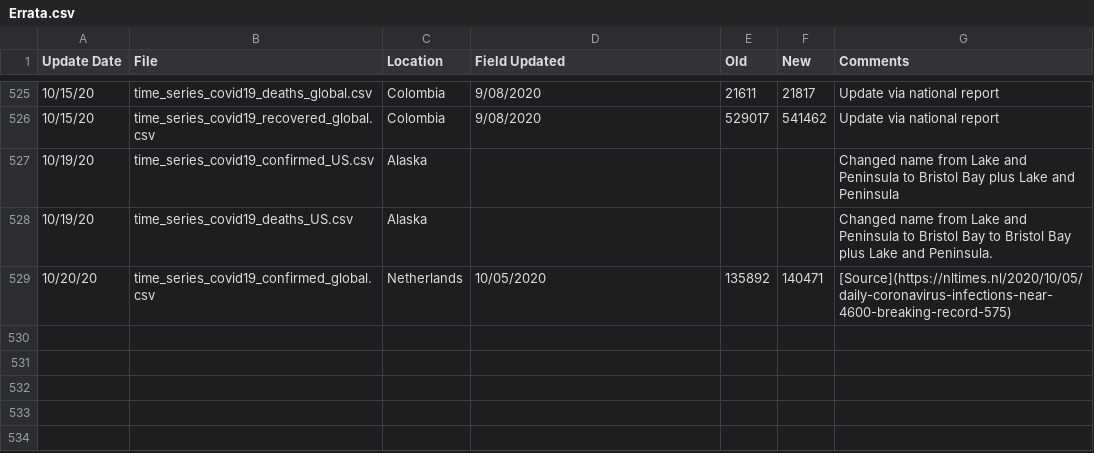
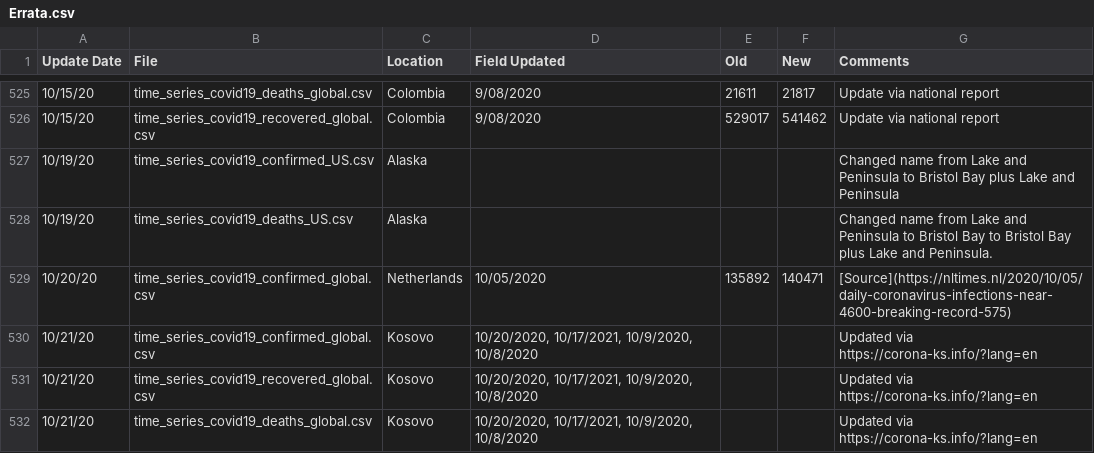
Before and after one commit to stfurkan/pancovid19, a CSV file: python/datasets/Errata.csv, drawn as a sheet; only a part is shown, gaps mark what is left out; the diff names each change by its address in the sheet, - before the commit and + after, or states it on an @@ line.

```diff
--- a/python/datasets/Errata.csv
+++ b/python/datasets/Errata.csv
+row 530: 10/21/20 | time_series_covid19_confirmed_global.csv | Kosovo | 10/20/2020, 10/17/2021, 10/9/2020, 10/8/2020 |  |  | Updated via https://corona-ks.info/?lang=en
+row 531: 10/21/20 | time_series_covid19_recovered_global.csv | Kosovo | 10/20/2020, 10/17/2021, 10/9/2020, 10/8/2020 |  |  | Updated via https://corona-ks.info/?lang=en
+row 532: 10/21/20 | time_series_covid19_deaths_global.csv | Kosovo | 10/20/2020, 10/17/2021, 10/9/2020, 10/8/2020 |  |  | Updated via https://corona-ks.info/?lang=en
```
Also changed, not shown: python/datasets/time_series_covid19_confirmed_global.csv, python/datasets/time_series_covid19_deaths_global.csv, 15 other files.
